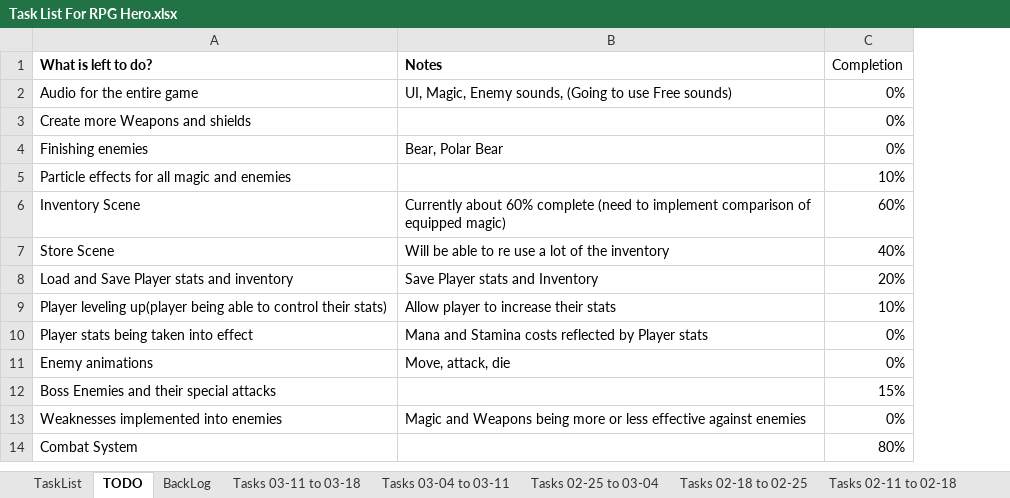
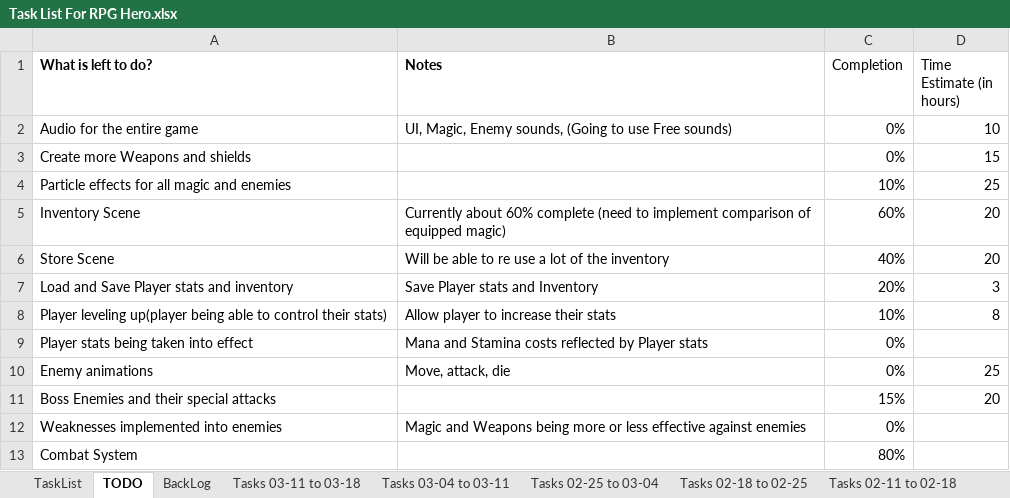
Before and after one commit to jhmartin404/RPGHeroPrototype, an Excel workbook: TechnicalDesign/Task List For RPG Hero.xlsx, sheet TODO, drawn as a sheet; values as stored, in another font and other column widths than the file's, no borders; removed rows and columns are numbered as before the commit, all else as after; the diff names each change by its address in the sheet, - before the commit and + after, or states it on an @@ line.

```diff
--- a/TechnicalDesign/Task List For RPG Hero.xlsx (sheet TODO)
+++ b/TechnicalDesign/Task List For RPG Hero.xlsx (sheet TODO)
+column D (Time Estimate (in hours)), rows 2-11: 10 | 15 | 25 | 20 | 20 | 3 | 8 |  | 25 | 20
-row 4: Finishing enemies | Bear, Polar Bear | 0%
```
Also changed, not shown: sheet Tasks 03-11 to 03-18, sheet BackLog, 54 other files.
